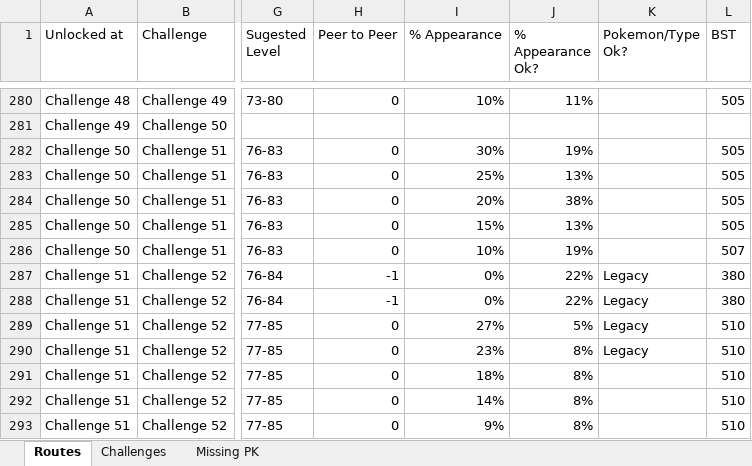
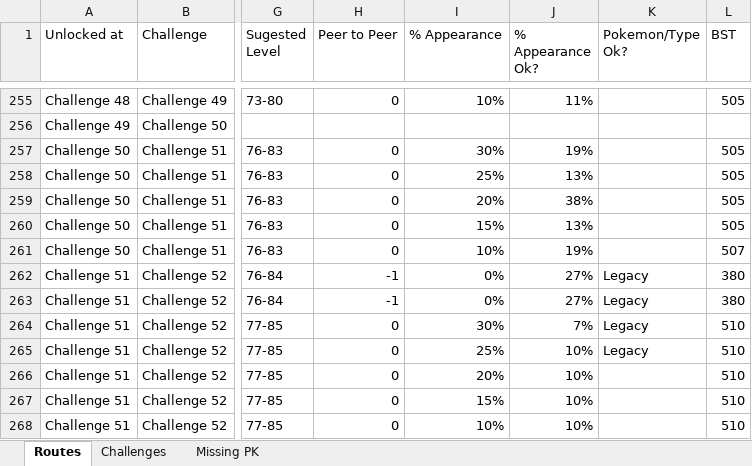
Before and after one commit to lsampaio1337-beep/PiW, an Excel workbook: xdata/6_Kalos_Data.xlsx, sheet Routes, drawn as a sheet; only a part is shown, gaps mark what is left out; values as stored, in another font and other column widths than the file's, no borders; addresses are those after the commit; the diff covers the shown part only; the diff names each change by its address in the sheet, - before the commit and + after, or states it on an @@ line.

```diff
--- a/xdata/6_Kalos_Data.xlsx (sheet Routes)
+++ b/xdata/6_Kalos_Data.xlsx (sheet Routes)
-J262:J263 (% Appearance Ok?): 22%
+J262:J263 (% Appearance Ok?): 27%
-I264 (% Appearance): 27%
+I264 (% Appearance): 30%
-J264 (% Appearance Ok?): 5%
+J264 (% Appearance Ok?): 7%
-I265 (% Appearance): 23%
+I265 (% Appearance): 25%
-J265:J268 (% Appearance Ok?): 8%
+J265:J268 (% Appearance Ok?): 10%
-I266 (% Appearance): 18%
+I266 (% Appearance): 20%
-I267 (% Appearance): 14%
+I267 (% Appearance): 15%
-I268 (% Appearance): 9%
+I268 (% Appearance): 10%
```
Also changed, not shown: 1 added row, 39 removed rows and 224 edited cells elsewhere in this sheet, sheet Missing PK, route_order.xlsx, xdata/1_Kanto_Data.xlsx, 25 other files.
